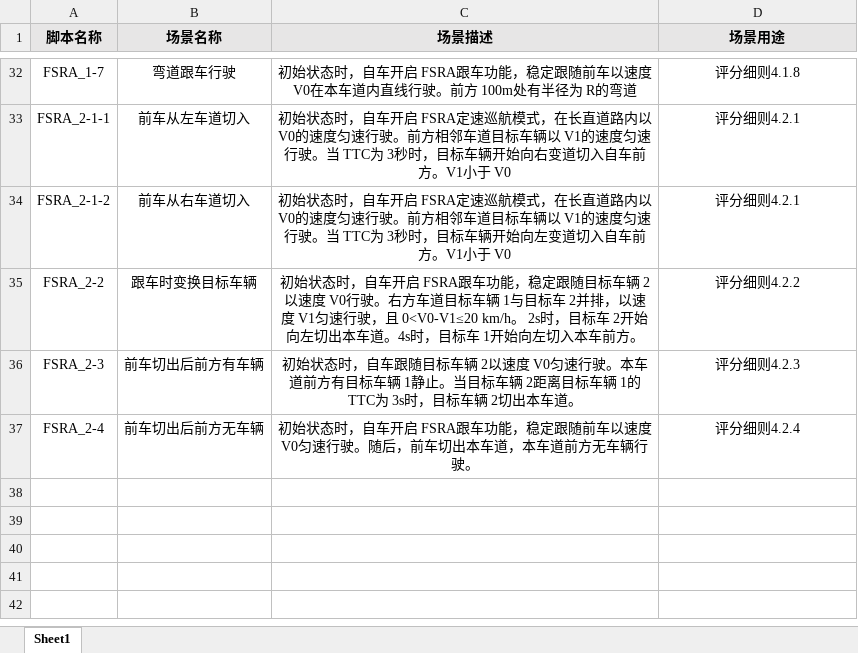
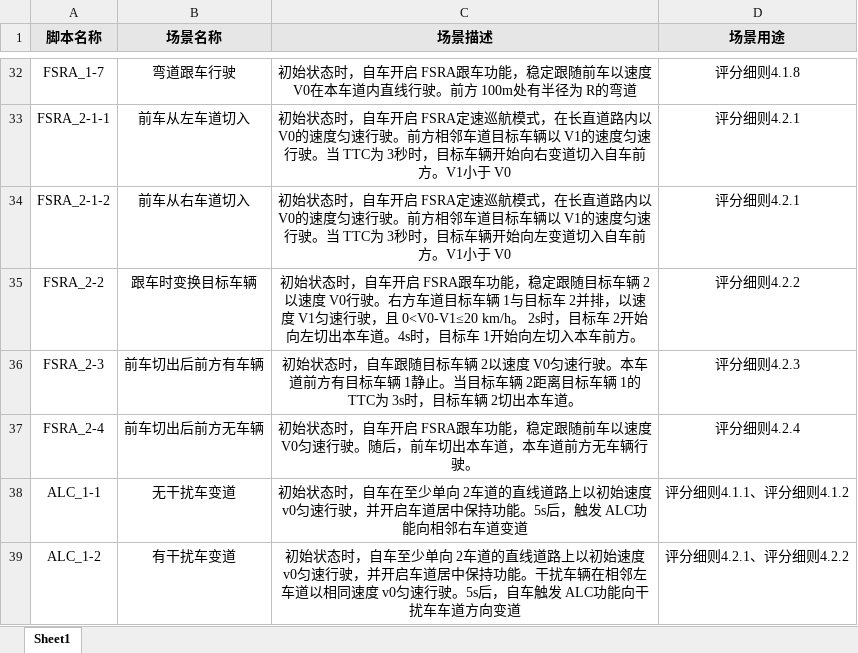
Before and after one commit to jltyf/SimulationCloud, an Excel workbook: Evaluate/脚本信息.xlsx, sheet Sheet1, drawn as a sheet; only a part is shown, gaps mark what is left out; values as stored, in another font and other column widths than the file's, no borders; the diff names each change by its address in the sheet, - before the commit and + after, or states it on an @@ line.

```diff
--- a/Evaluate/脚本信息.xlsx (sheet Sheet1)
+++ b/Evaluate/脚本信息.xlsx (sheet Sheet1)
+row 38: ALC_1-1 | 无干扰车变道 | 初始状态时，自车在至少单向 2车道的直线道路上以初始速度 v0匀速行驶，并开启车道居中保持功能。5s后，触发 ALC功能向相邻右车道变道 | 评分细则4.1.1、评分细则4.1.2
+row 39: ALC_1-2 | 有干扰车变道 | 初始状态时，自车至少单向 2车道的直线道路上以初始速度 v0匀速行驶，并开启车道居中保持功能。干扰车辆在相邻左车道以相同速度 v0匀速行驶。5s后，自车触发 ALC功能向干扰车车道方向变道 | 评分细则4.2.1、评分细则4.2.2
```
Also changed, not shown: 2 other files.
